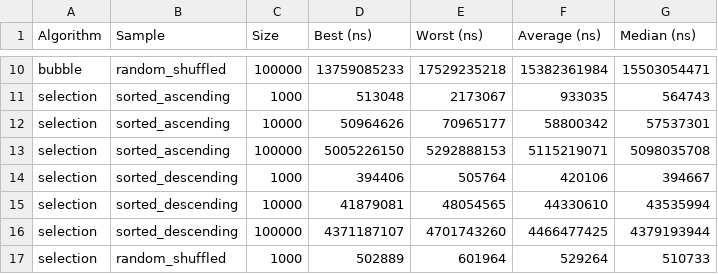
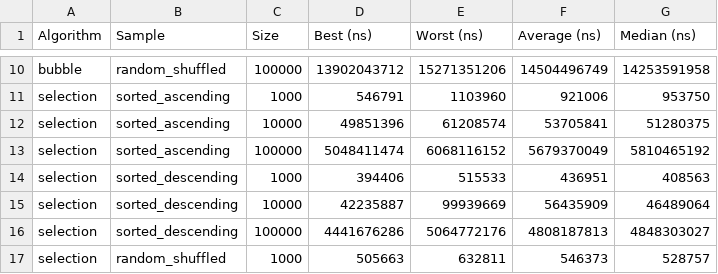
Before and after one commit to olucasaguiar/projeto-metodos-de-ordenacao, a CSV file: results/benchmarks.csv, drawn as a sheet; only a part is shown, gaps mark what is left out; the diff covers the shown part only; the diff names each change by its address in the sheet, - before the commit and + after, or states it on an @@ line.

```diff
--- a/results/benchmarks.csv
+++ b/results/benchmarks.csv
-D10 (Best (ns)): 13759085233
+D10 (Best (ns)): 13902043712
-E10 (Worst (ns)): 17529235218
+E10 (Worst (ns)): 15271351206
-F10 (Average (ns)): 15382361984
+F10 (Average (ns)): 14504496749
-G10 (Median (ns)): 15503054471
+G10 (Median (ns)): 14253591958
-D11 (Best (ns)): 513048
+D11 (Best (ns)): 546791
-E11 (Worst (ns)): 2173067
+E11 (Worst (ns)): 1103960
-F11 (Average (ns)): 933035
+F11 (Average (ns)): 921006
-G11 (Median (ns)): 564743
+G11 (Median (ns)): 953750
-D12 (Best (ns)): 50964626
+D12 (Best (ns)): 49851396
-E12 (Worst (ns)): 70965177
+E12 (Worst (ns)): 61208574
-F12 (Average (ns)): 58800342
+F12 (Average (ns)): 53705841
-G12 (Median (ns)): 57537301
+G12 (Median (ns)): 51280375
-D13 (Best (ns)): 5005226150
+D13 (Best (ns)): 5048411474
-E13 (Worst (ns)): 5292888153
+E13 (Worst (ns)): 6068116152
-F13 (Average (ns)): 5115219071
+F13 (Average (ns)): 5679370049
-G13 (Median (ns)): 5098035708
+G13 (Median (ns)): 5810465192
-E14 (Worst (ns)): 505764
+E14 (Worst (ns)): 515533
-F14 (Average (ns)): 420106
+F14 (Average (ns)): 436951
-G14 (Median (ns)): 394667
+G14 (Median (ns)): 408563
-D15 (Best (ns)): 41879081
+D15 (Best (ns)): 42235887
-E15 (Worst (ns)): 48054565
+E15 (Worst (ns)): 99939669
-F15 (Average (ns)): 44330610
+F15 (Average (ns)): 56435909
-G15 (Median (ns)): 43535994
+G15 (Median (ns)): 46489064
-D16 (Best (ns)): 4371187107
+D16 (Best (ns)): 4441676286
-E16 (Worst (ns)): 4701743260
+E16 (Worst (ns)): 5064772176
-F16 (Average (ns)): 4466477425
+F16 (Average (ns)): 4808187813
-G16 (Median (ns)): 4379193944
+G16 (Median (ns)): 4848303027
-D17 (Best (ns)): 502889
+D17 (Best (ns)): 505663
-E17 (Worst (ns)): 601964
+E17 (Worst (ns)): 632811
-F17 (Average (ns)): 529264
+F17 (Average (ns)): 546373
-G17 (Median (ns)): 510733
+G17 (Median (ns)): 528757
```
Also changed, not shown: 148 edited cells elsewhere in this file, 11 other files.
